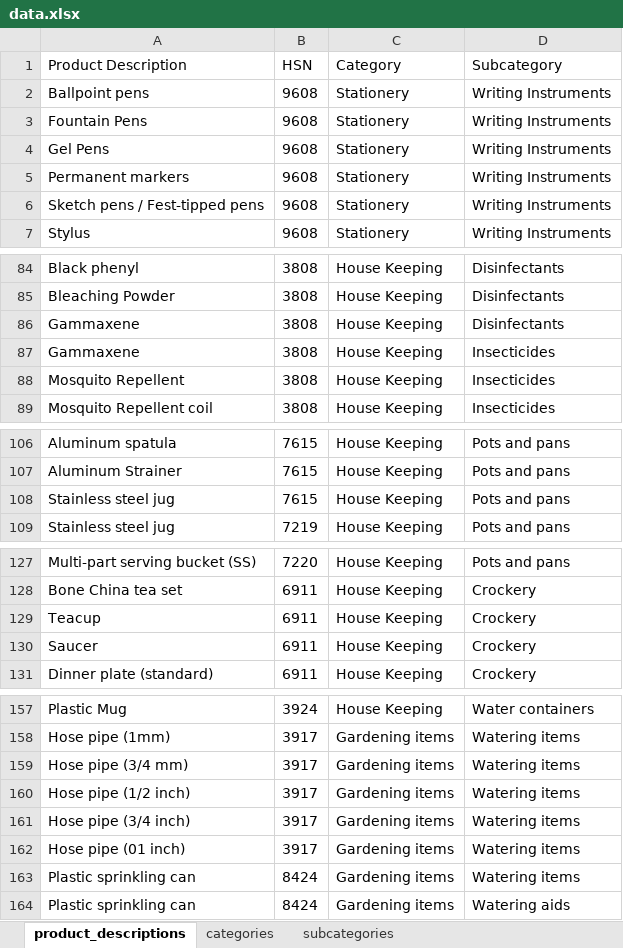
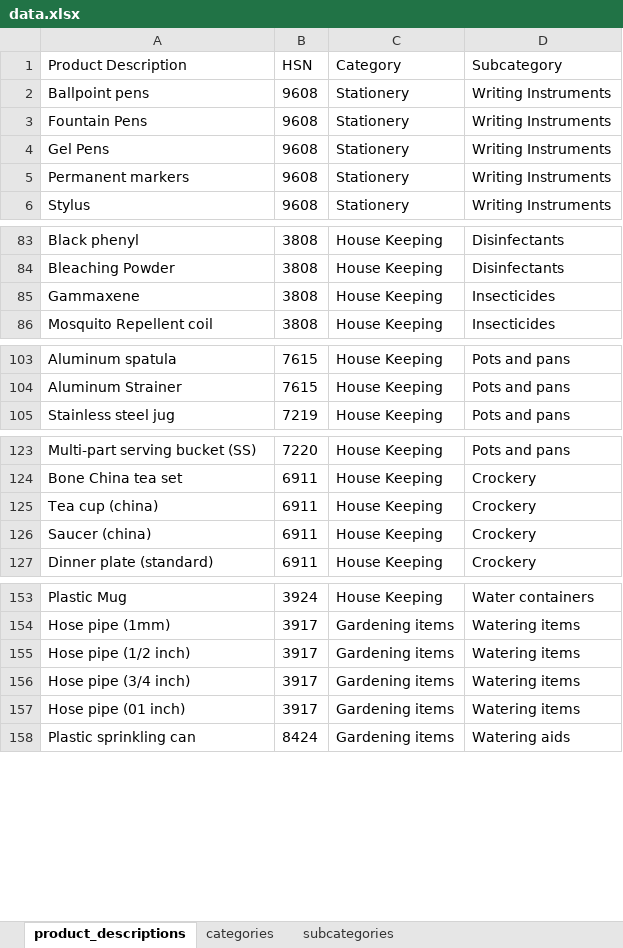
Before and after one commit to abhishekp1995/OmnibusOrderSupply, an Excel workbook: data.xlsx, sheet product_descriptions, drawn as a sheet; only a part is shown, gaps mark what is left out; values as stored, in another font and other column widths than the file's, no borders; removed rows and columns are numbered as before the commit, all else as after; the diff covers the shown part only; the diff names each change by its address in the sheet, - before the commit and + after, or states it on an @@ line.

```diff
--- a/data.xlsx (sheet product_descriptions)
+++ b/data.xlsx (sheet product_descriptions)
-row 6: Sketch pens / Fest-tipped pens | 9608 | Stationery | Writing Instruments
-row 86: Gammaxene | 3808 | House Keeping | Disinfectants
-row 88: Mosquito Repellent | 3808 | House Keeping | Insecticides
-row 108: Stainless steel jug | 7615 | House Keeping | Pots and pans
-A125 (Product Description): Teacup
+A125 (Product Description): Tea cup (china)
-A126 (Product Description): Saucer
+A126 (Product Description): Saucer (china)
-row 159: Hose pipe (3/4 mm) | 3917 | Gardening items | Watering items
-row 163: Plastic sprinkling can | 8424 | Gardening items | Watering items
```
Also changed, not shown: 69 added rows and 2 edited cells elsewhere in this sheet, sheet subcategories, 1 other file.
